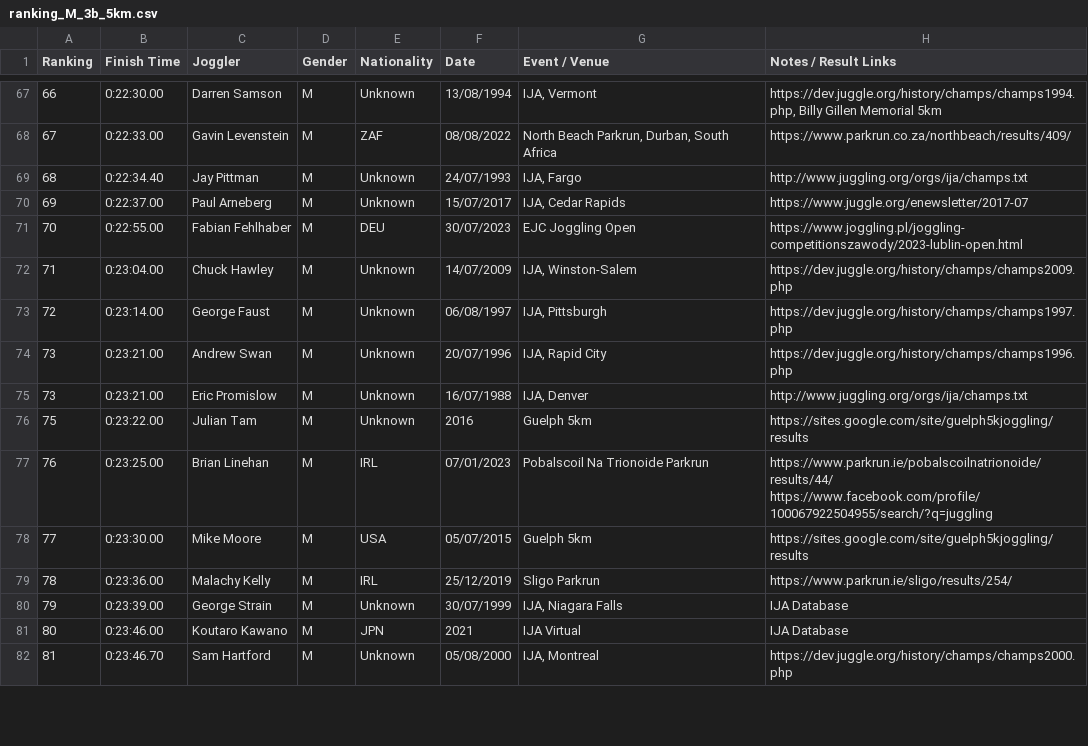
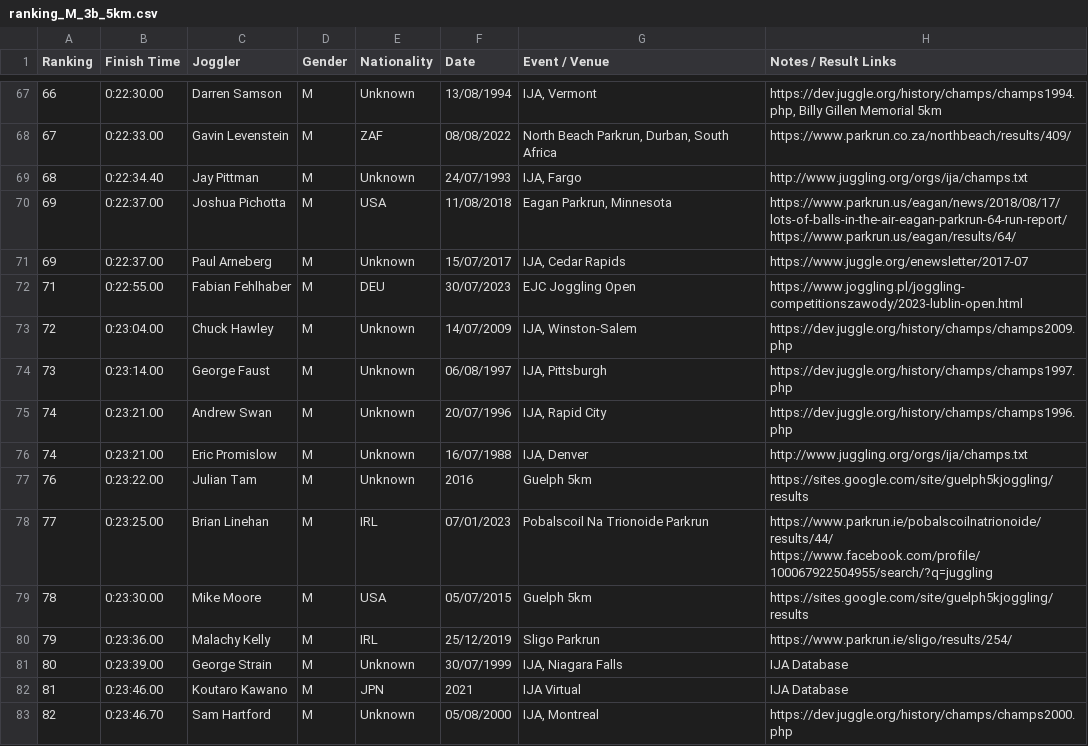
Before and after one commit to joggling-results/results, a CSV file: data/ranking_M_3b_5km.csv, drawn as a sheet; only a part is shown, gaps mark what is left out; the diff covers the shown part only.

```diff
--- a/data/ranking_M_3b_5km.csv
+++ b/data/ranking_M_3b_5km.csv
@@ -69,14 +69,16 @@ Ranking,Finish Time,Joggler,Gender,Nationality,Date,Event / Venue,Notes / Result
 68,0:22:34.40,Jay Pittman ,M,Unknown,24/07/1993,"IJA, Fargo",http://www.juggling.org/orgs/ija/champs.txt
+69,0:22:37.00,Joshua Pichotta,M,USA,11/08/2018,"Eagan Parkrun, Minnesota","https://www.parkrun.us/eagan/news/2018/08/17/lots-of-balls-in-the-air-eagan-parkrun-64-run-report/
+https://www.parkrun.us/eagan/results/64/"
 69,0:22:37.00,Paul Arneberg,M,Unknown,15/07/2017,"IJA, Cedar Rapids",https://www.juggle.org/enewsletter/2017-07
-70,0:22:55.00,Fabian Fehlhaber,M,DEU,30/07/2023,EJC Joggling Open,https://www.joggling.pl/joggling-competitionszawody/2023-lublin-open.html
-71,0:23:04.00,Chuck Hawley,M,Unknown,14/07/2009,"IJA, Winston-Salem",https://dev.juggle.org/history/champs/champs2009.php
-72,0:23:14.00,George Faust,M,Unknown,06/08/1997,"IJA, Pittsburgh",https://dev.juggle.org/history/champs/champs1997.php
-73,0:23:21.00,Andrew Swan,M,Unknown,20/07/1996,"IJA, Rapid City",https://dev.juggle.org/history/champs/champs1996.php
-73,0:23:21.00,Eric Promislow,M,Unknown,16/07/1988,"IJA, Denver",http://www.juggling.org/orgs/ija/champs.txt
-75,0:23:22.00,Julian Tam,M,Unknown,2016,Guelph 5km,https://sites.google.com/site/guelph5kjoggling/results
-76,0:23:25.00,Brian Linehan,M,IRL,07/01/2023,Pobalscoil Na Trionoide Parkrun,https://www.parkrun.ie/pobalscoilnatrionoide/results/44/   https://www.facebook.com/profile/100067922504955/search/?q=juggling
-77,0:23:30.00,Mike Moore,M,USA,05/07/2015,Guelph 5km,https://sites.google.com/site/guelph5kjoggling/results
-78,0:23:36.00,Malachy Kelly,M,IRL,25/12/2019,Sligo Parkrun,https://www.parkrun.ie/sligo/results/254/
-79,0:23:39.00,George Strain,M,Unknown,30/07/1999,"IJA, Niagara Falls",IJA Database
-80,0:23:46.00,Koutaro Kawano,M,JPN,2021,IJA Virtual,IJA Database
-81,0:23:46.70,Sam Hartford,M,Unknown,05/08/2000,"IJA, Montreal",https://dev.juggle.org/history/champs/champs2000.php
+71,0:22:55.00,Fabian Fehlhaber,M,DEU,30/07/2023,EJC Joggling Open,https://www.joggling.pl/joggling-competitionszawody/2023-lublin-open.html
+72,0:23:04.00,Chuck Hawley,M,Unknown,14/07/2009,"IJA, Winston-Salem",https://dev.juggle.org/history/champs/champs2009.php
+73,0:23:14.00,George Faust,M,Unknown,06/08/1997,"IJA, Pittsburgh",https://dev.juggle.org/history/champs/champs1997.php
+74,0:23:21.00,Andrew Swan,M,Unknown,20/07/1996,"IJA, Rapid City",https://dev.juggle.org/history/champs/champs1996.php
+74,0:23:21.00,Eric Promislow,M,Unknown,16/07/1988,"IJA, Denver",http://www.juggling.org/orgs/ija/champs.txt
+76,0:23:22.00,Julian Tam,M,Unknown,2016,Guelph 5km,https://sites.google.com/site/guelph5kjoggling/results
+77,0:23:25.00,Brian Linehan,M,IRL,07/01/2023,Pobalscoil Na Trionoide Parkrun,https://www.parkrun.ie/pobalscoilnatrionoide/results/44/   https://www.facebook.com/profile/100067922504955/search/?q=juggling
+78,0:23:30.00,Mike Moore,M,USA,05/07/2015,Guelph 5km,https://sites.google.com/site/guelph5kjoggling/results
+79,0:23:36.00,Malachy Kelly,M,IRL,25/12/2019,Sligo Parkrun,https://www.parkrun.ie/sligo/results/254/
+80,0:23:39.00,George Strain,M,Unknown,30/07/1999,"IJA, Niagara Falls",IJA Database
+81,0:23:46.00,Koutaro Kawano,M,JPN,2021,IJA Virtual,IJA Database
+82,0:23:46.70,Sam Hartford,M,Unknown,05/08/2000,"IJA, Montreal",https://dev.juggle.org/history/champs/champs2000.php
```
Also changed, not shown: 5 added rows, 4 removed rows, 2 moved rows and 78 edited cells elsewhere in this file, data/giduz_df.csv, data/joggler_pivot.csv, 8 other files.
